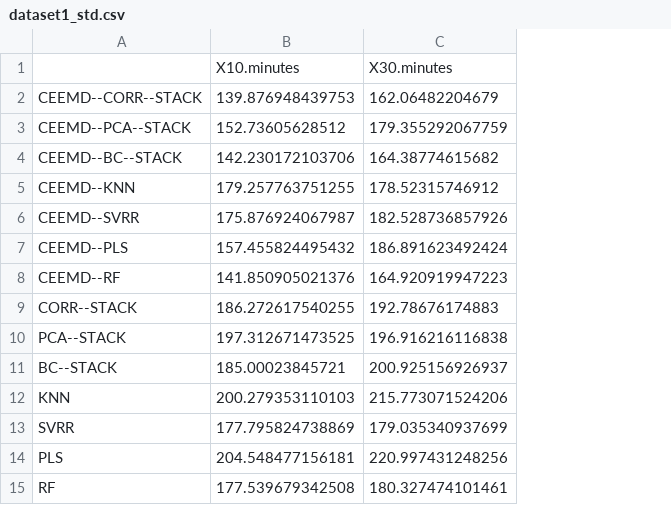
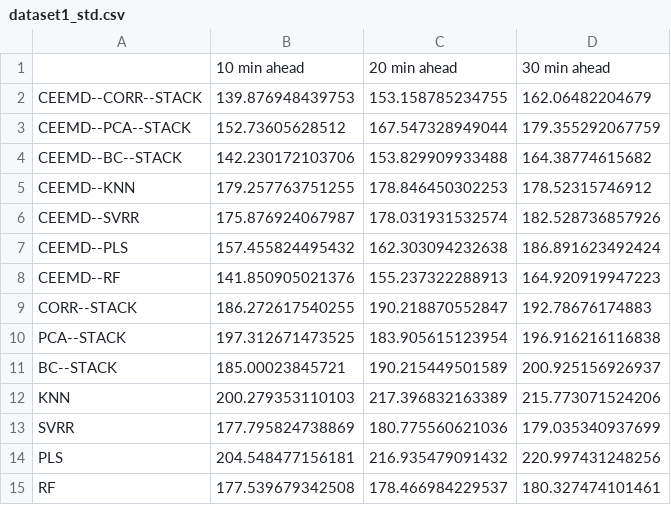
Before and after one commit to ramongss/2020-ENERGY-Wind, a CSV file: Plots/dataset1_std.csv, drawn as a sheet; removed rows and columns are numbered as before the commit, all else as after; the diff names each change by its address in the sheet, - before the commit and + after, or states it on an @@ line.

```diff
--- a/Plots/dataset1_std.csv
+++ b/Plots/dataset1_std.csv
+column C, rows 2-15: 153.158785234755 | 167.547328949044 | 153.829909933488 | 178.846450302253 | 178.031931532574 | 162.303094232638 | 155.237322288913 | 190.218870552847 | 183.905615123954 | 190.215449501589 | 217.396832163389 | 180.775560621036 | 216.935479091432 | 178.466984229537
-row 1:  | X10.minutes | X30.minutes
+row 1:  | 10 min ahead | 20 min ahead | 30 min ahead
```
Also changed, not shown: Plots/dataset2_std.csv, Plots/dataset3_std.csv, 26 other files.
